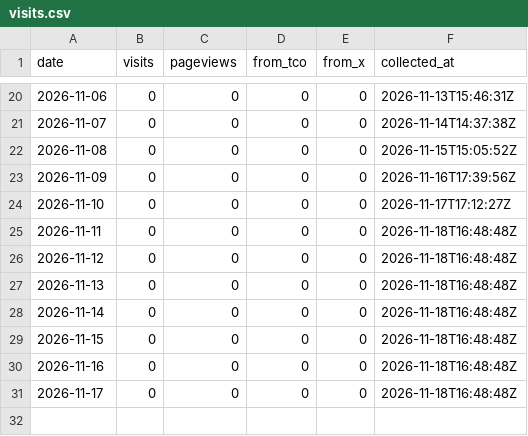
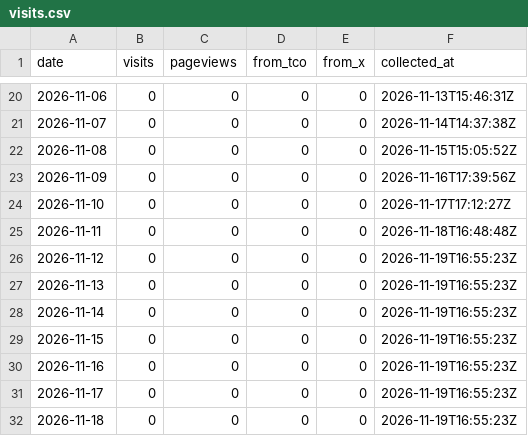
Before and after one commit to ihudodo-k/make10, a CSV file: promo/data/visits.csv, drawn as a sheet; only a part is shown, gaps mark what is left out.

```diff
--- a/promo/data/visits.csv
+++ b/promo/data/visits.csv
@@ -25,7 +25,8 @@ date,visits,pageviews,from_tco,from_x,collected_at
 2026-11-11,0,0,0,0,2026-11-18T16:48:48Z
-2026-11-12,0,0,0,0,2026-11-18T16:48:48Z
-2026-11-13,0,0,0,0,2026-11-18T16:48:48Z
-2026-11-14,0,0,0,0,2026-11-18T16:48:48Z
-2026-11-15,0,0,0,0,2026-11-18T16:48:48Z
-2026-11-16,0,0,0,0,2026-11-18T16:48:48Z
-2026-11-17,0,0,0,0,2026-11-18T16:48:48Z
+2026-11-12,0,0,0,0,2026-11-19T16:55:23Z
+2026-11-13,0,0,0,0,2026-11-19T16:55:23Z
+2026-11-14,0,0,0,0,2026-11-19T16:55:23Z
+2026-11-15,0,0,0,0,2026-11-19T16:55:23Z
+2026-11-16,0,0,0,0,2026-11-19T16:55:23Z
+2026-11-17,0,0,0,0,2026-11-19T16:55:23Z
+2026-11-18,0,0,0,0,2026-11-19T16:55:23Z
```
Also changed, not shown: promo/data/agg.csv, promo/data/posts.csv, 1 other file.
